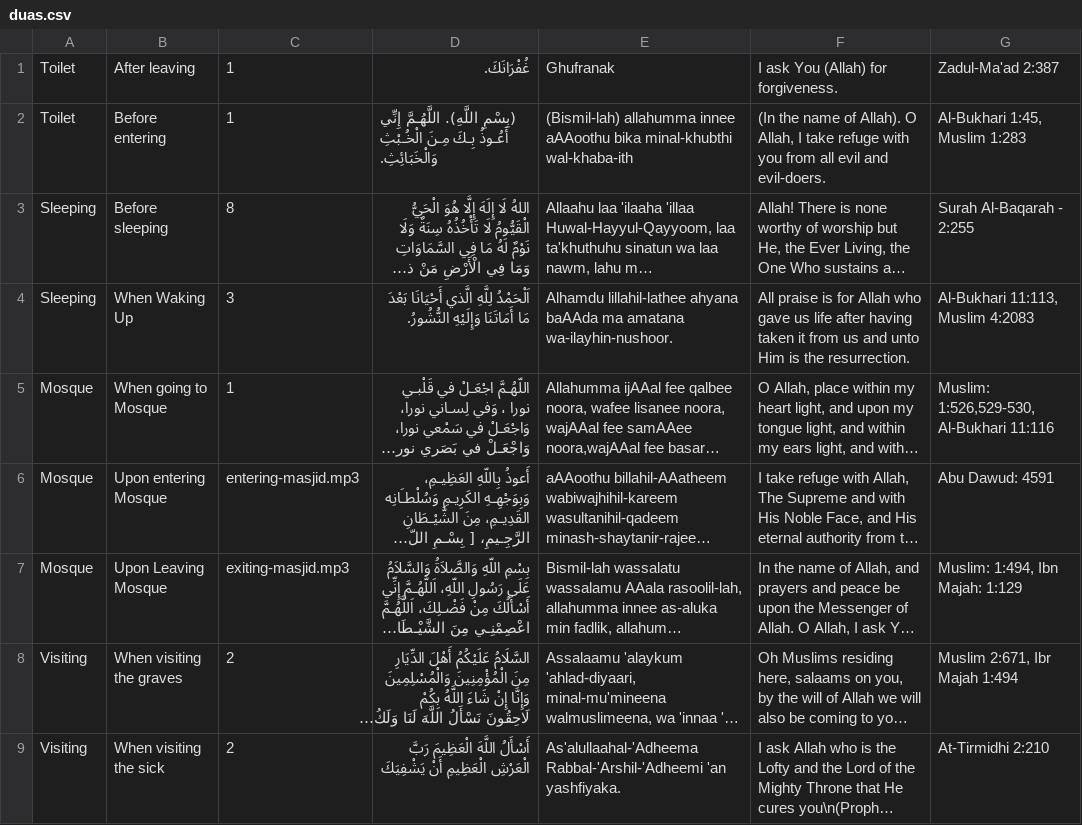
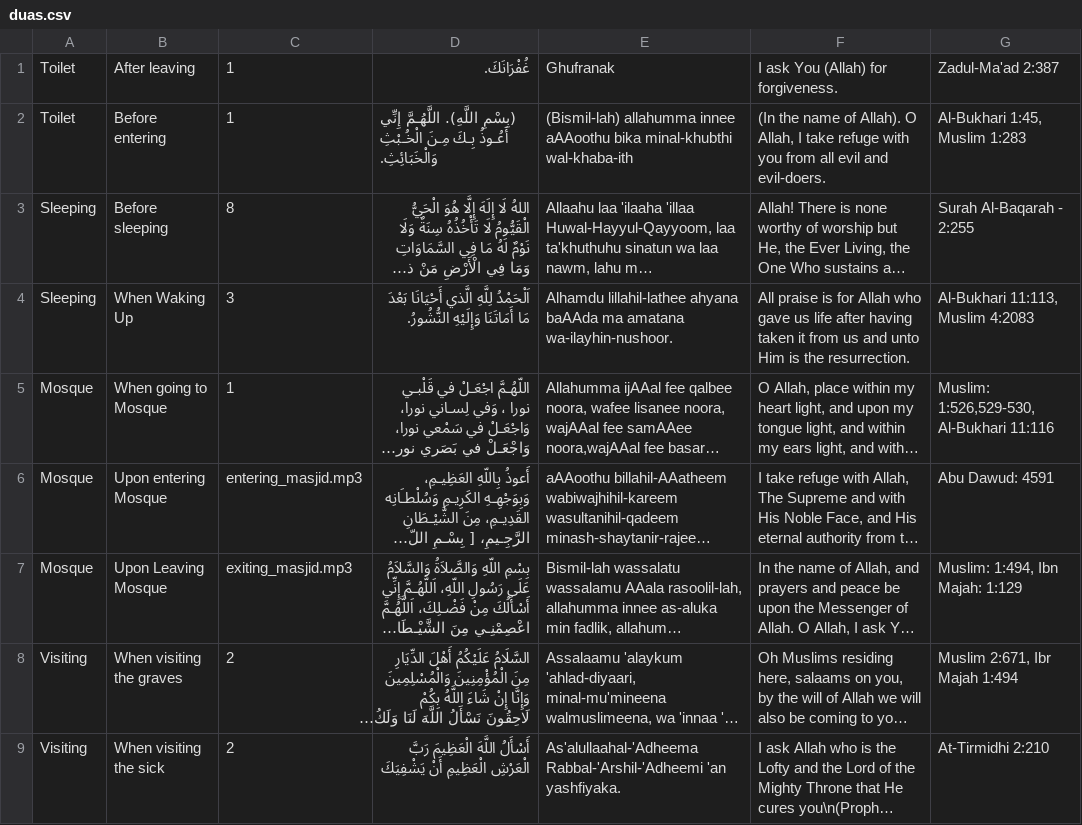
Before and after one commit to rumaisaabdulhai/DuaApp, a CSV file: app/src/main/assets/duas.csv, drawn as a sheet; long unchanged cells end in …; the diff names each change by its address in the sheet, - before the commit and + after, or states it on an @@ line.

```diff
--- a/app/src/main/assets/duas.csv
+++ b/app/src/main/assets/duas.csv
-C6: entering-masjid.mp3
+C6: entering_masjid.mp3
-C7: exiting-masjid.mp3
+C7: exiting_masjid.mp3
```
Also changed, not shown: 4 other files.
